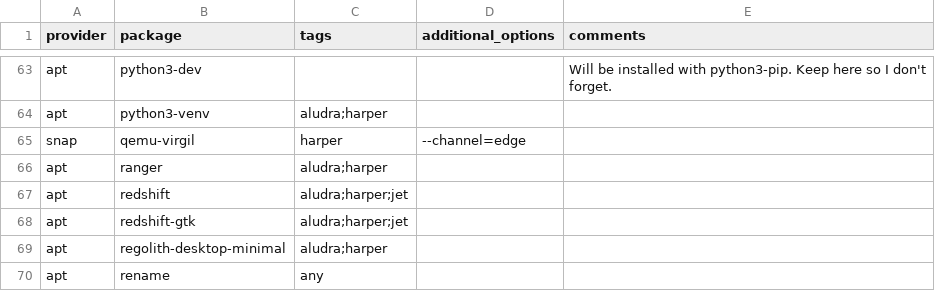
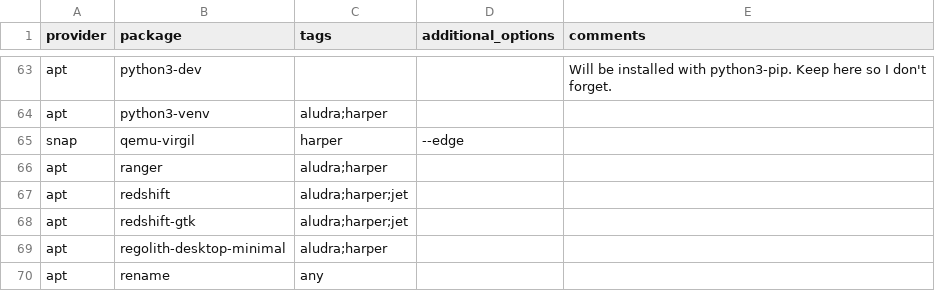
Before and after one commit to etkeys/dotfiles, a CSV file: packages/packages.master.csv, drawn as a sheet; only a part is shown, gaps mark what is left out.

```diff
--- a/packages/packages.master.csv
+++ b/packages/packages.master.csv
@@ -64,3 +64,3 @@ apt,python3-dev,,,Will be installed with python3-pip. Keep here so I don't forge
 apt,python3-venv,aludra;harper,,
-snap,qemu-virgil,harper,--channel=edge,
+snap,qemu-virgil,harper,--edge,
 apt,ranger,aludra;harper,,
```
Also changed, not shown: 1 other file.
